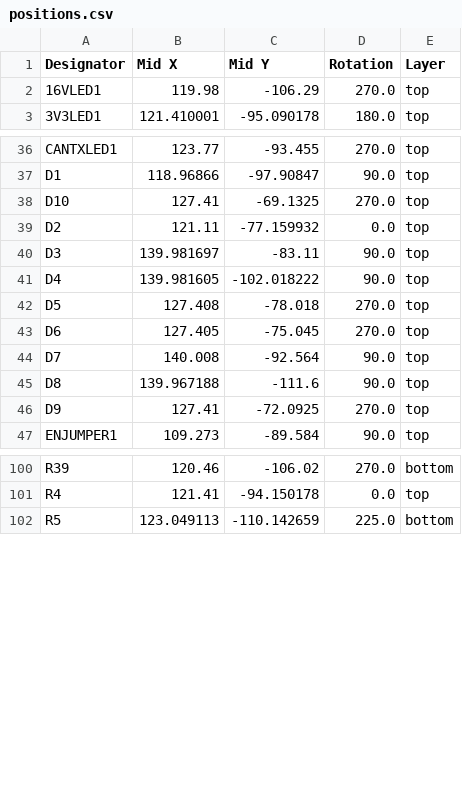
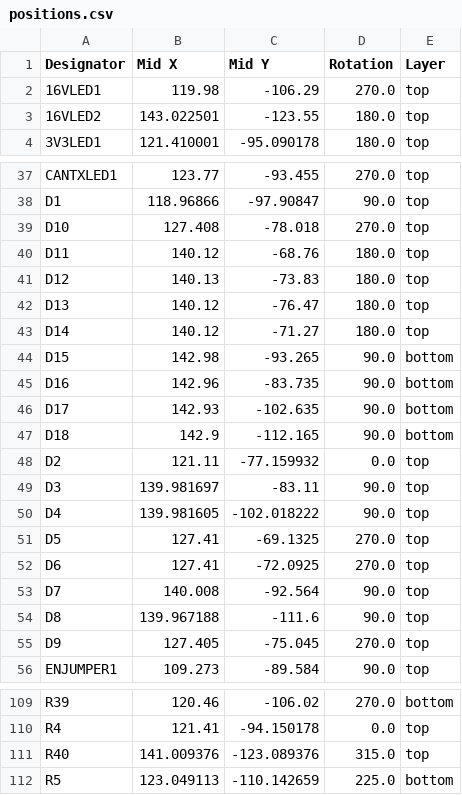
Before and after one commit to icl-rocketry/Ricardo-FlintandSteel, a CSV file: Hardware/production/positions.csv, drawn as a sheet; only a part is shown, gaps mark what is left out; the diff covers the shown part only.

Commit message:
v3 hardware I guess

```diff
--- a/Hardware/production/positions.csv
+++ b/Hardware/production/positions.csv
@@ -2,2 +2,3 @@
 16VLED1,119.98,-106.29,270.0,top
+16VLED2,143.022501,-123.55,180.0,top
 3V3LED1,121.410001,-95.090178,180.0,top
@@ -37,3 +38,11 @@ CANTXLED1,123.77,-93.455,270.0,top
 D1,118.96866,-97.90847,90.0,top
-D10,127.41,-69.1325,270.0,top
+D10,127.408,-78.018,270.0,top
+D11,140.12,-68.76,180.0,top
+D12,140.13,-73.83,180.0,top
+D13,140.12,-76.47,180.0,top
+D14,140.12,-71.27,180.0,top
+D15,142.98,-93.265,90.0,bottom
+D16,142.96,-83.735,90.0,bottom
+D17,142.93,-102.635,90.0,bottom
+D18,142.9,-112.165,90.0,bottom
 D2,121.11,-77.159932,0.0,top
@@ -41,7 +50,7 @@ D3,139.981697,-83.11,90.0,top
 D4,139.981605,-102.018222,90.0,top
-D5,127.408,-78.018,270.0,top
-D6,127.405,-75.045,270.0,top
+D5,127.41,-69.1325,270.0,top
+D6,127.41,-72.0925,270.0,top
 D7,140.008,-92.564,90.0,top
 D8,139.967188,-111.6,90.0,top
-D9,127.41,-72.0925,270.0,top
+D9,127.405,-75.045,270.0,top
 ENJUMPER1,109.273,-89.584,90.0,top
@@ -101,2 +110,3 @@ R39,120.46,-106.02,270.0,bottom
 R4,121.41,-94.150178,0.0,top
+R40,141.009376,-123.089376,315.0,top
 R5,123.049113,-110.142659,225.0,bottom
```
Also changed, not shown: 24 edited cells elsewhere in this file, Hardware/production/bom.csv, Hardware/production/designators.csv, 52 other files.
